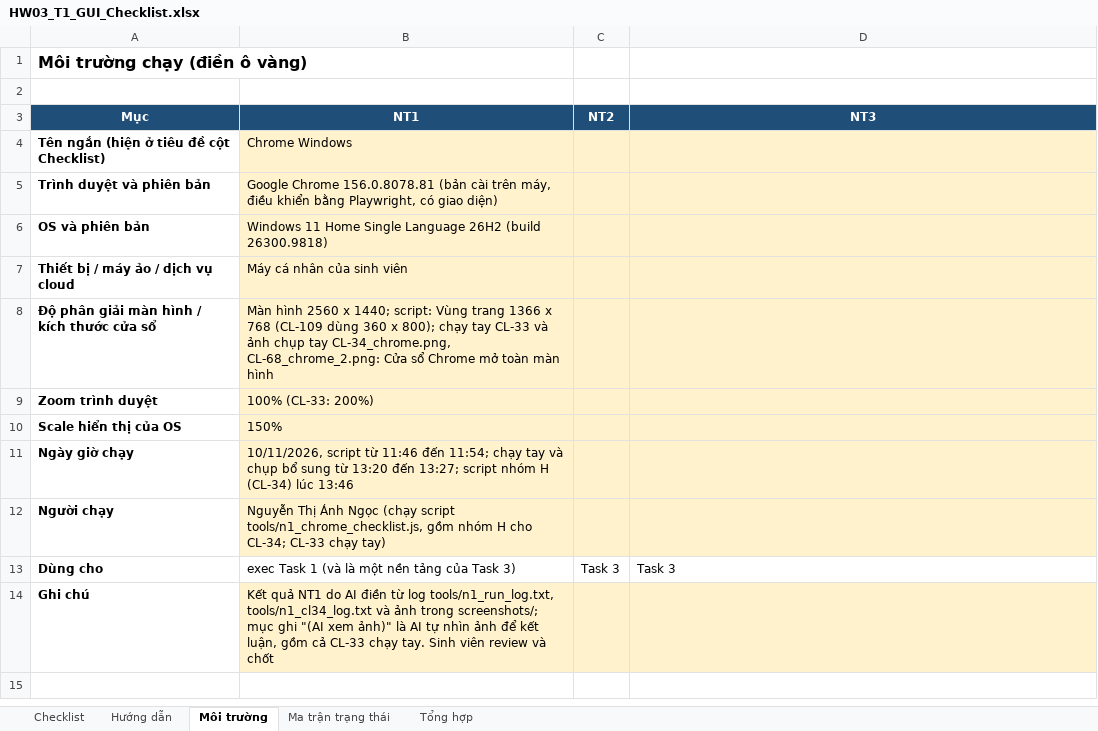
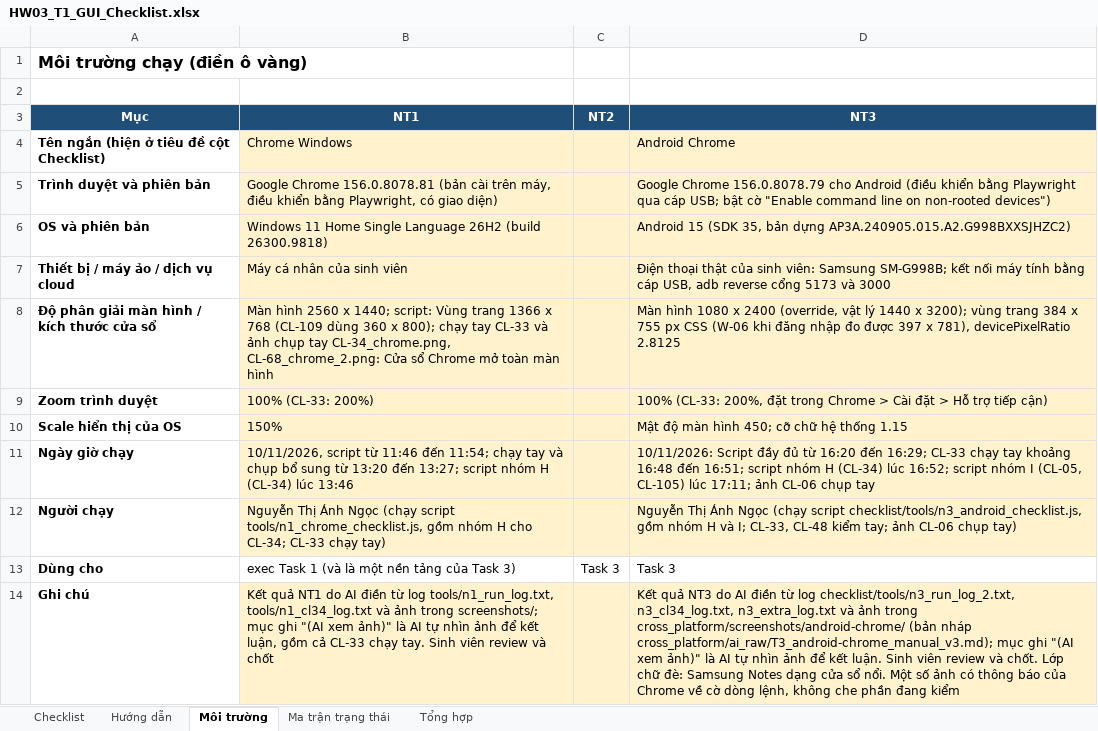
Before and after one commit to angquoc/software-testing-2026-HW03, an Excel workbook: checklist/HW03_T1_GUI_Checklist.xlsx, sheet Môi trường, drawn as a sheet; values as stored, in another font and other column widths than the file's, no borders; the diff names each change by its address in the sheet, - before the commit and + after, or states it on an @@ line.

Commit message:
[T3][android-chrome] Record N3 results in Excel

```diff
--- a/checklist/HW03_T1_GUI_Checklist.xlsx (sheet Môi trường)
+++ b/checklist/HW03_T1_GUI_Checklist.xlsx (sheet Môi trường)
-D4 (NT3): (empty)
+D4 (NT3): Android Chrome
-D5 (NT3): (empty)
+D5 (NT3): Google Chrome 156.0.8078.79 cho Android (điều khiển bằng Playwright qua cáp USB; bật cờ "Enable command line on non-rooted devices")
-D6 (NT3): (empty)
+D6 (NT3): Android 15 (SDK 35, bản dựng AP3A.240905.015.A2.G998BXXSJHZC2)
-D7 (NT3): (empty)
+D7 (NT3): Điện thoại thật của sinh viên: Samsung SM-G998B; kết nối máy tính bằng cáp USB, adb reverse cổng 5173 và 3000
-D8 (NT3): (empty)
+D8 (NT3): Màn hình 1080 x 2400 (override, vật lý 1440 x 3200); vùng trang 384 x 755 px CSS (W-06 khi đăng nhập đo được 397 x 781), devicePixelRatio 2.8125
-D9 (NT3): (empty)
+D9 (NT3): 100% (CL-33: 200%, đặt trong Chrome > Cài đặt > Hỗ trợ tiếp cận)
-D10 (NT3): (empty)
+D10 (NT3): Mật độ màn hình 450; cỡ chữ hệ thống 1.15
-D11 (NT3): (empty)
+D11 (NT3): 10/11/2026: Script đầy đủ từ 16:20 đến 16:29; CL-33 chạy tay khoảng 16:48 đến 16:51; script nhóm H (CL-34) lúc 16:52; script nhóm I (CL-05, CL-105) lúc 17:11; ảnh CL-06 chụp tay
-D12 (NT3): (empty)
+D12 (NT3): Nguyễn Thị Ánh Ngọc (chạy script checklist/tools/n3_android_checklist.js, gồm nhóm H và I; CL-33, CL-48 kiểm tay; ảnh CL-06 chụp tay)
-D14 (NT3): (empty)
+D14 (NT3): Kết quả NT3 do AI điền từ log checklist/tools/n3_run_log_2.txt, n3_cl34_log.txt, n3_extra_log.txt và ảnh trong cross_platform/screenshots/android-chrome/ (bản nháp cross_platform/ai_raw/T3_android-chrome_manual_v3.md); mục ghi "(AI xem ảnh)" là AI tự nhìn ảnh để kết luận. Sinh viên review và chốt. Lớp chữ đè: Samsung Notes dạng cửa sổ nổi. Một số ảnh có thông báo của Chrome về cờ dòng lệnh, không che phần đang kiểm
```
Also changed, not shown: sheet Checklist, sheet Tổng hợp, sheet Ma trận trạng thái, 1 other file.
